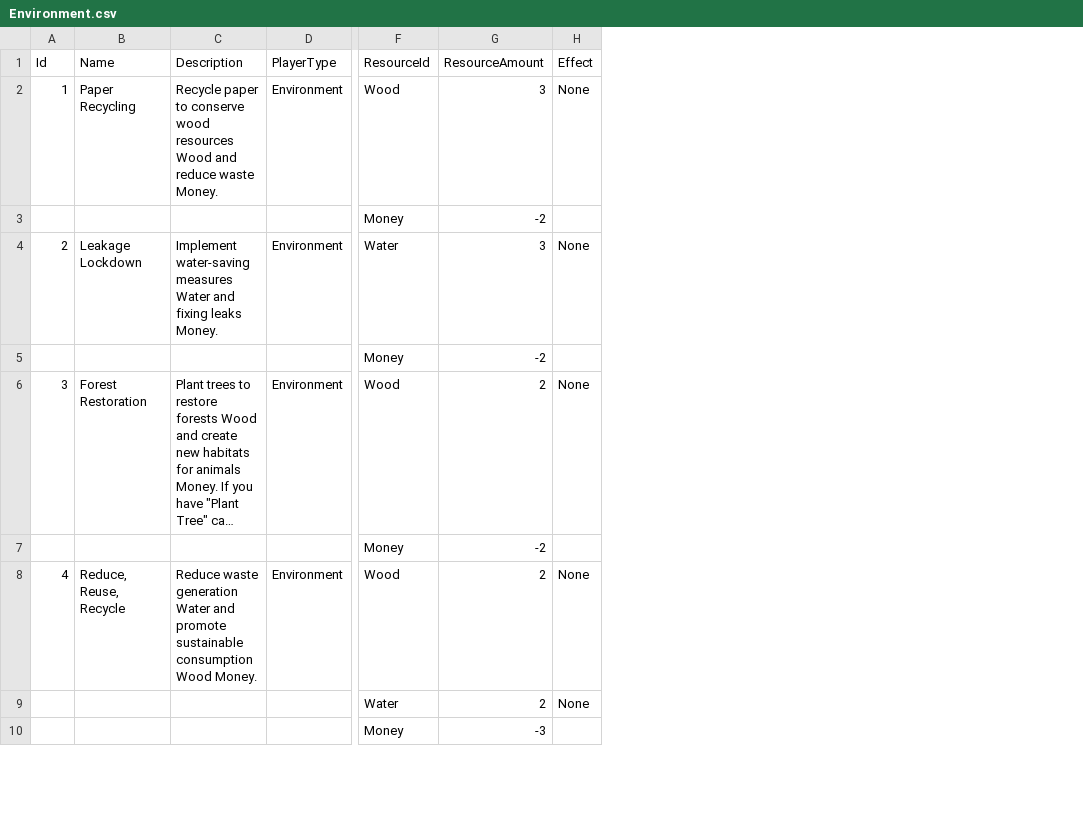
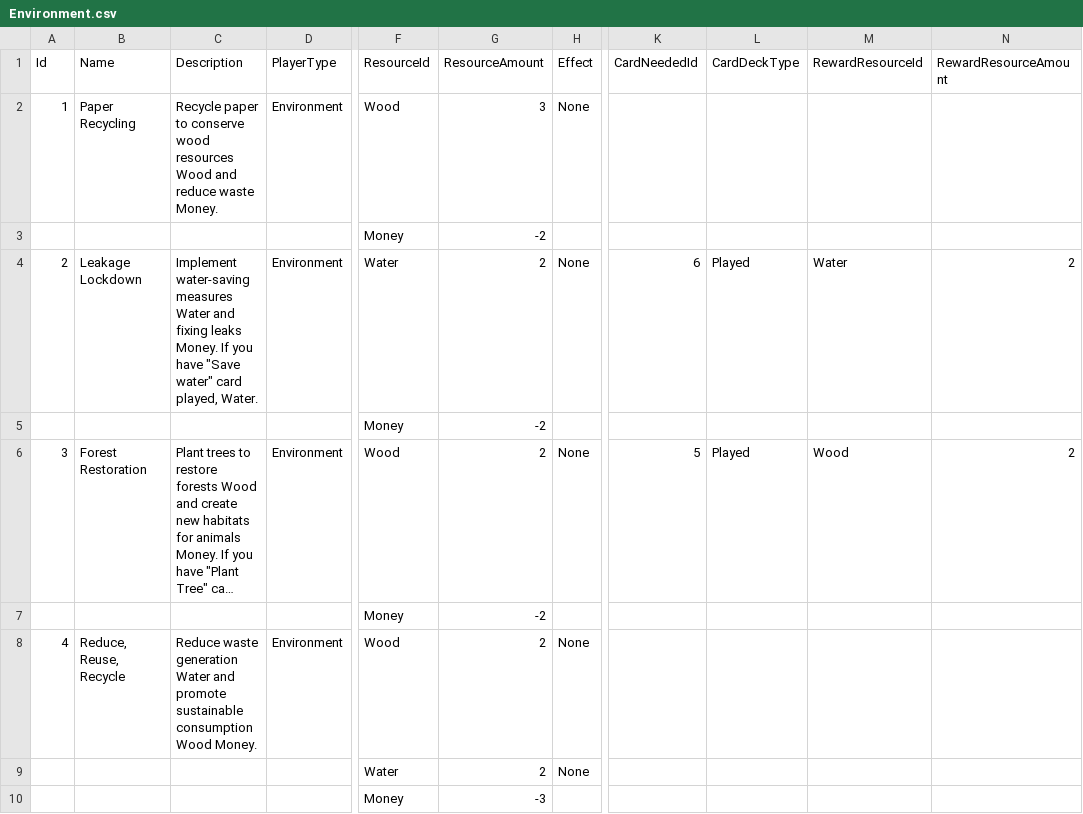
Before and after one commit to NhanVo-gmt/Green-vs-Greed, a CSV file: Assets/Resources/BlueprintData/Environment.csv, drawn as a sheet; only a part is shown, gaps mark what is left out; long unchanged cells end in …; the diff names each change by its address in the sheet, - before the commit and + after, or states it on an @@ line.

Commit message:
add card need blueprint

```diff
--- a/Assets/Resources/BlueprintData/Environment.csv
+++ b/Assets/Resources/BlueprintData/Environment.csv
+column K (CardNeededId), rows 4-6: 6 |  | 5
+column L (CardDeckType), rows 4-6: Played |  | Played
+column M (RewardResourceId), rows 4-6: Water |  | Wood
+column N (RewardResourceAmount), rows 4-6: 2 |  | 2
-C4 (Description): …leaks Money.
+C4 (Description): …leaks Money. If you have "Save water" card played, Water.
-G4 (ResourceAmount): 3
+G4 (ResourceAmount): 2
```
Also changed, not shown: Assets/Resources/BlueprintData/Corporation.csv, Assets/Resources/BlueprintData/Effect.csv, 2 other files.
